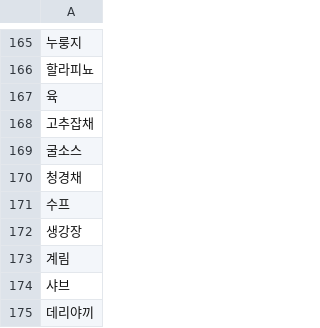
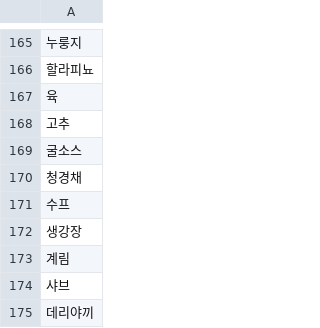
Before and after one commit to jhy6219/cafeteria, a CSV file: data/feature_lab/menu_map/entity/group/ingredient.csv, drawn as a sheet; only a part is shown, gaps mark what is left out; the diff names each change by its address in the sheet, - before the commit and + after, or states it on an @@ line.

```diff
--- a/data/feature_lab/menu_map/entity/group/ingredient.csv
+++ b/data/feature_lab/menu_map/entity/group/ingredient.csv
-A168: 고추잡채
+A168: 고추
```
Also changed, not shown: data/feature_lab/menu_map/entity/group/high_cat.csv, 4 other files.
